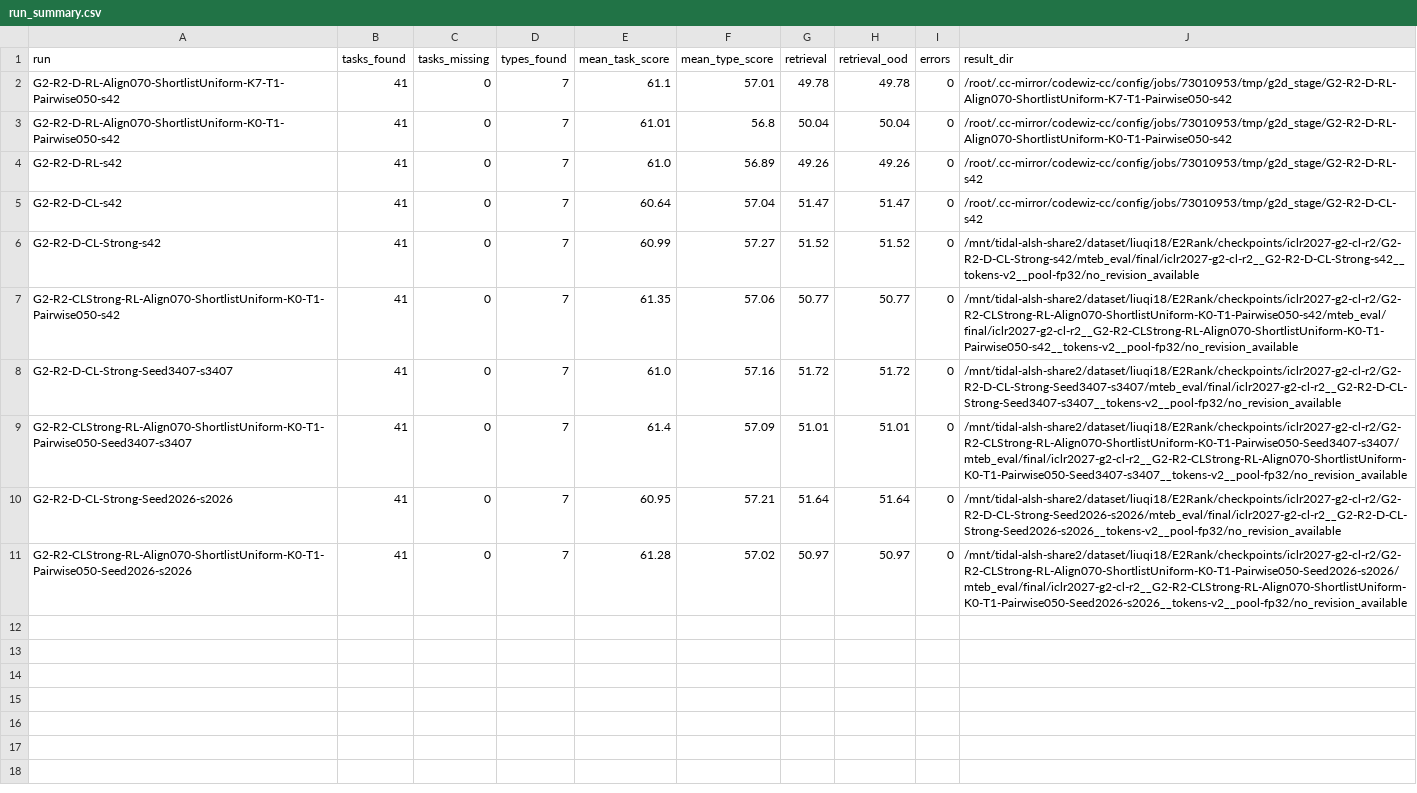
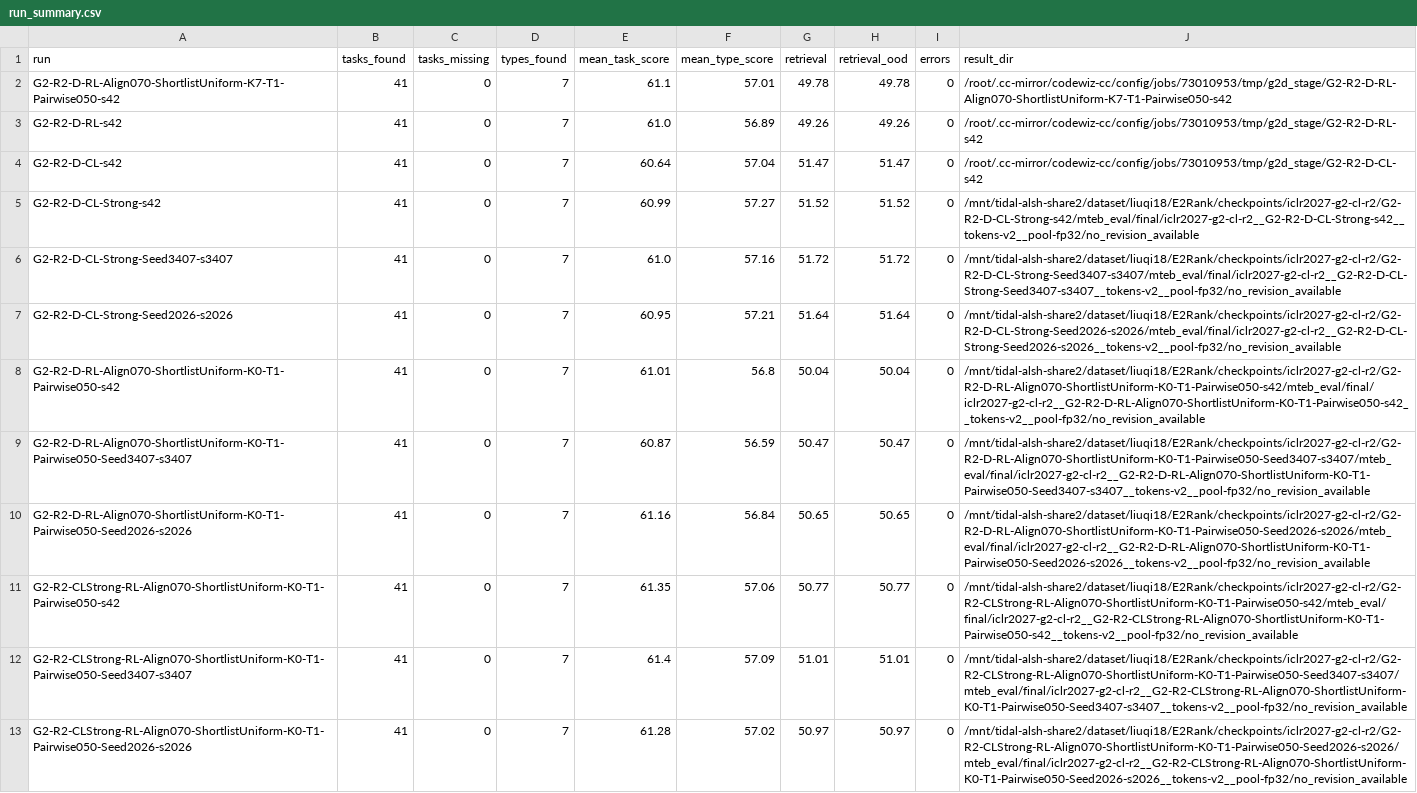
Before and after one commit to liuqi6777/E2Rank, a CSV file: paper/_summary/g2_r2_mteb_v2/run_summary.csv, drawn as a sheet.

Commit message:
Add matched CL continuation and unify G2 MTEB summaries
Continue each Strong CL seed with the original CL recipe at the matched second-stage budget, followed by MTEB v2 evaluation.

Consolidate precise G2 results and paired statistics in one directory, preserve archived runs, and add comparisons against the CL continuation control.

Validation: 12 CPU tests passed; archived scores preserved exactly and summary entry points verified against the installed MTEB catalog.

```diff
--- a/paper/_summary/g2_r2_mteb_v2/run_summary.csv
+++ b/paper/_summary/g2_r2_mteb_v2/run_summary.csv
@@ -2,3 +2,2 @@ run,tasks_found,tasks_missing,types_found,mean_task_score,mean_type_score,retrie
 G2-R2-D-RL-Align070-ShortlistUniform-K7-T1-Pairwise050-s42,41,0,7,61.1,57.01,49.78,49.78,0,/root/.cc-mirror/codewiz-cc/config/jobs/73010953/tmp/g2d_stage/G2-R2-D-RL-Align070-ShortlistUniform-K7-T1-Pairwise050-s42
-G2-R2-D-RL-Align070-ShortlistUniform-K0-T1-Pairwise050-s42,41,0,7,61.01,56.8,50.04,50.04,0,/root/.cc-mirror/codewiz-cc/config/jobs/73010953/tmp/g2d_stage/G2-R2-D-RL-Align070-ShortlistUniform-K0-T1-Pairwise050-s42
 G2-R2-D-RL-s42,41,0,7,61.0,56.89,49.26,49.26,0,/root/.cc-mirror/codewiz-cc/config/jobs/73010953/tmp/g2d_stage/G2-R2-D-RL-s42
@@ -6,6 +5,9 @@ G2-R2-D-CL-s42,41,0,7,60.64,57.04,51.47,51.47,0,/root/.cc-mirror/codewiz-cc/conf
 G2-R2-D-CL-Strong-s42,41,0,7,60.99,57.27,51.52,51.52,0,/mnt/tidal-alsh-share2/dataset/liuqi18/E2Rank/checkpoints/iclr2027-g2-cl-r2/G2-R2-D-CL-Strong-s42/mteb_eval/final/iclr2027-g2-cl-r2__G2-R2-D-CL-Strong-s42__tokens-v2__pool-fp32/no_revision_available
+G2-R2-D-CL-Strong-Seed3407-s3407,41,0,7,61.0,57.16,51.72,51.72,0,/mnt/tidal-alsh-share2/dataset/liuqi18/E2Rank/checkpoints/iclr2027-g2-cl-r2/G2-R2-D-CL-Strong-Seed3407-s3407/mteb_eval/final/iclr2027-g2-cl-r2__G2-R2-D-CL-Strong-Seed3407-s3407__tokens-v2__pool-fp32/no_revision_available
+G2-R2-D-CL-Strong-Seed2026-s2026,41,0,7,60.95,57.21,51.64,51.64,0,/mnt/tidal-alsh-share2/dataset/liuqi18/E2Rank/checkpoints/iclr2027-g2-cl-r2/G2-R2-D-CL-Strong-Seed2026-s2026/mteb_eval/final/iclr2027-g2-cl-r2__G2-R2-D-CL-Strong-Seed2026-s2026__tokens-v2__pool-fp32/no_revision_available
+G2-R2-D-RL-Align070-ShortlistUniform-K0-T1-Pairwise050-s42,41,0,7,61.01,56.8,50.04,50.04,0,/mnt/tidal-alsh-share2/dataset/liuqi18/E2Rank/checkpoints/iclr2027-g2-cl-r2/G2-R2-D-RL-Align070-ShortlistUniform-K0-T1-Pairwise050-s42/mteb_eval/final/iclr2027-g2-cl-r2__G2-R2-D-RL-Align070-ShortlistUniform-K0-T1-Pairwise050-s42__tokens-v2__pool-fp32/no_revision_available
+G2-R2-D-RL-Align070-ShortlistUniform-K0-T1-Pairwise050-Seed3407-s3407,41,0,7,60.87,56.59,50.47,50.47,0,/mnt/tidal-alsh-share2/dataset/liuqi18/E2Rank/checkpoints/iclr2027-g2-cl-r2/G2-R2-D-RL-Align070-ShortlistUniform-K0-T1-Pairwise050-Seed3407-s3407/mteb_eval/final/iclr2027-g2-cl-r2__G2-R2-D-RL-Align070-ShortlistUniform-K0-T1-Pairwise050-Seed3407-s3407__tokens-v2__pool-fp32/no_revision_available
+G2-R2-D-RL-Align070-ShortlistUniform-K0-T1-Pairwise050-Seed2026-s2026,41,0,7,61.16,56.84,50.65,50.65,0,/mnt/tidal-alsh-share2/dataset/liuqi18/E2Rank/checkpoints/iclr2027-g2-cl-r2/G2-R2-D-RL-Align070-ShortlistUniform-K0-T1-Pairwise050-Seed2026-s2026/mteb_eval/final/iclr2027-g2-cl-r2__G2-R2-D-RL-Align070-ShortlistUniform-K0-T1-Pairwise050-Seed2026-s2026__tokens-v2__pool-fp32/no_revision_available
 G2-R2-CLStrong-RL-Align070-ShortlistUniform-K0-T1-Pairwise050-s42,41,0,7,61.35,57.06,50.77,50.77,0,/mnt/tidal-alsh-share2/dataset/liuqi18/E2Rank/checkpoints/iclr2027-g2-cl-r2/G2-R2-CLStrong-RL-Align070-ShortlistUniform-K0-T1-Pairwise050-s42/mteb_eval/final/iclr2027-g2-cl-r2__G2-R2-CLStrong-RL-Align070-ShortlistUniform-K0-T1-Pairwise050-s42__tokens-v2__pool-fp32/no_revision_available
-G2-R2-D-CL-Strong-Seed3407-s3407,41,0,7,61.0,57.16,51.72,51.72,0,/mnt/tidal-alsh-share2/dataset/liuqi18/E2Rank/checkpoints/iclr2027-g2-cl-r2/G2-R2-D-CL-Strong-Seed3407-s3407/mteb_eval/final/iclr2027-g2-cl-r2__G2-R2-D-CL-Strong-Seed3407-s3407__tokens-v2__pool-fp32/no_revision_available
 G2-R2-CLStrong-RL-Align070-ShortlistUniform-K0-T1-Pairwise050-Seed3407-s3407,41,0,7,61.4,57.09,51.01,51.01,0,/mnt/tidal-alsh-share2/dataset/liuqi18/E2Rank/checkpoints/iclr2027-g2-cl-r2/G2-R2-CLStrong-RL-Align070-ShortlistUniform-K0-T1-Pairwise050-Seed3407-s3407/mteb_eval/final/iclr2027-g2-cl-r2__G2-R2-CLStrong-RL-Align070-ShortlistUniform-K0-T1-Pairwise050-Seed3407-s3407__tokens-v2__pool-fp32/no_revision_available
-G2-R2-D-CL-Strong-Seed2026-s2026,41,0,7,60.95,57.21,51.64,51.64,0,/mnt/tidal-alsh-share2/dataset/liuqi18/E2Rank/checkpoints/iclr2027-g2-cl-r2/G2-R2-D-CL-Strong-Seed2026-s2026/mteb_eval/final/iclr2027-g2-cl-r2__G2-R2-D-CL-Strong-Seed2026-s2026__tokens-v2__pool-fp32/no_revision_available
 G2-R2-CLStrong-RL-Align070-ShortlistUniform-K0-T1-Pairwise050-Seed2026-s2026,41,0,7,61.28,57.02,50.97,50.97,0,/mnt/tidal-alsh-share2/dataset/liuqi18/E2Rank/checkpoints/iclr2027-g2-cl-r2/G2-R2-CLStrong-RL-Align070-ShortlistUniform-K0-T1-Pairwise050-Seed2026-s2026/mteb_eval/final/iclr2027-g2-cl-r2__G2-R2-CLStrong-RL-Align070-ShortlistUniform-K0-T1-Pairwise050-Seed2026-s2026__tokens-v2__pool-fp32/no_revision_available
```
Also changed, not shown: paper/_summary/g2_r2_mteb_v2/retrieval_summary.csv, paper/_summary/g2_r2_mteb_v2/type_summary.csv, 25 other files.
